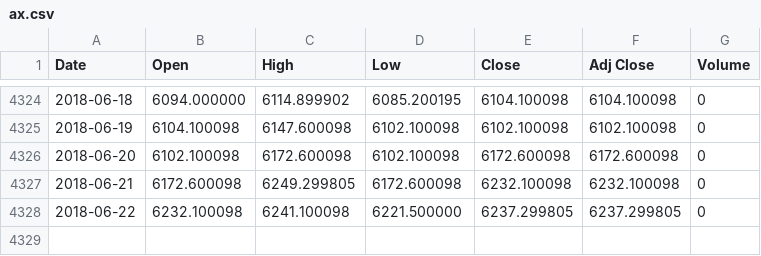
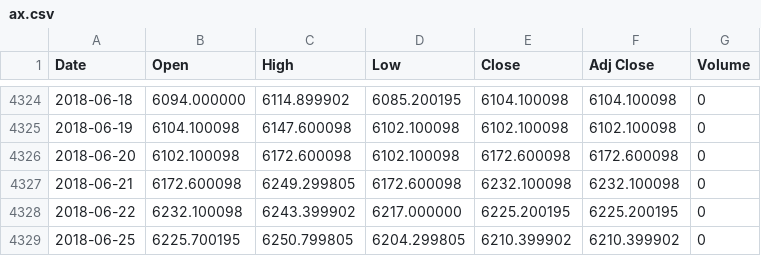
Before and after one commit to liangoy/bphs, a CSV file: data/ax.csv, drawn as a sheet; only a part is shown, gaps mark what is left out.

```diff
--- a/data/ax.csv
+++ b/data/ax.csv
@@ -4327,2 +4327,3 @@ Date,Open,High,Low,Close,Adj Close,Volume
 2018-06-21,6172.600098,6249.299805,6172.600098,6232.100098,6232.100098,0
-2018-06-22,6232.100098,6241.100098,6221.500000,6237.299805,6237.299805,0
+2018-06-22,6232.100098,6243.399902,6217.000000,6225.200195,6225.200195,0
+2018-06-25,6225.700195,6250.799805,6204.299805,6210.399902,6210.399902,0
```
Also changed, not shown: data/bp.csv, data/hs.csv, 5 other files.
